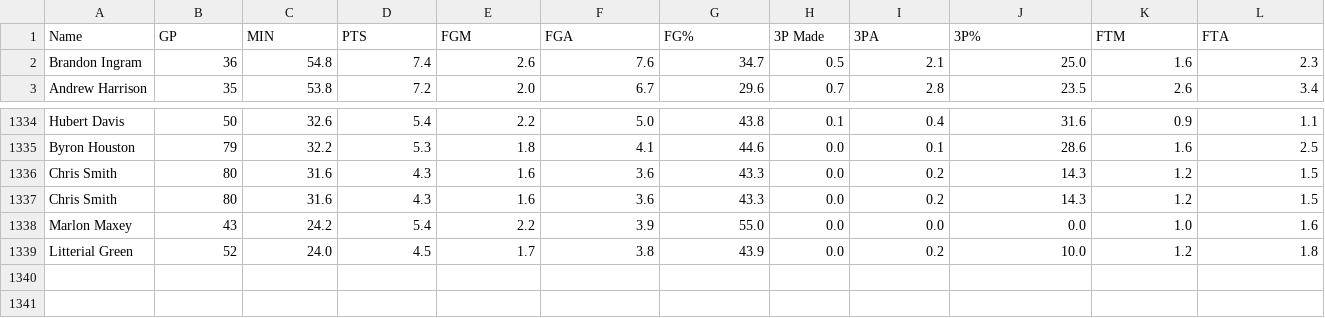
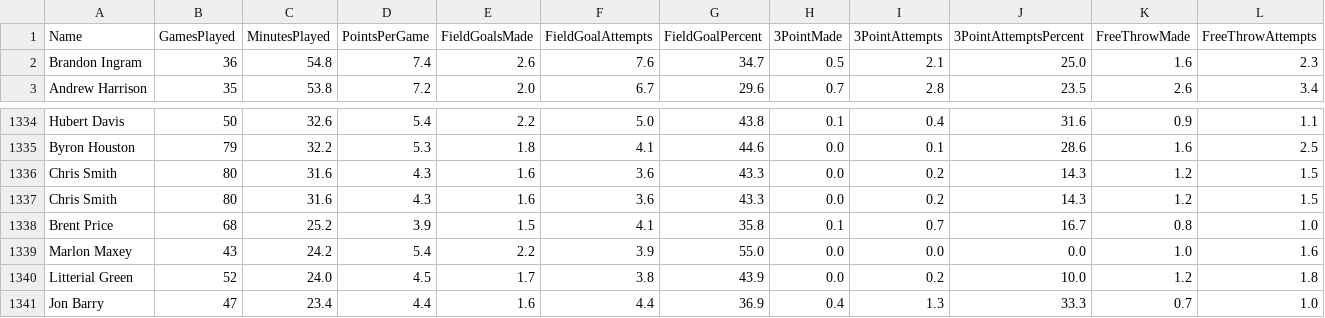
Before and after one commit to S1mple133/ki-nba-rookie, a CSV file: output/new_nba_data.csv, drawn as a sheet; only a part is shown, gaps mark what is left out; removed rows and columns are numbered as before the commit, all else as after; rows hold the shown columns only; the diff names each change by its address in the sheet, - before the commit and + after, or states it on an @@ line.

Commit message:
Fix Error Old Column Name

```diff
--- a/output/new_nba_data.csv
+++ b/output/new_nba_data.csv
-row 1: Name | GP | MIN | PTS | FGM | FGA | FG% | 3P Made | 3PA | 3P% | FTM | FTA
+row 1: Name | GamesPlayed | MinutesPlayed | PointsPerGame | FieldGoalsMade | FieldGoalAttempts | FieldGoalPercent | 3PointMade | 3PointAttempts | 3PointAttemptsPercent | FreeThrowMade | FreeThrowAttempts
+row 1338: Brent Price | 68 | 25.2 | 3.9 | 1.5 | 4.1 | 35.8 | 0.1 | 0.7 | 16.7 | 0.8 | 1.0
+row 1341: Jon Barry | 47 | 23.4 | 4.4 | 1.6 | 4.4 | 36.9 | 0.4 | 1.3 | 33.3 | 0.7 | 1.0
```
Also changed, not shown: 1 other file.
